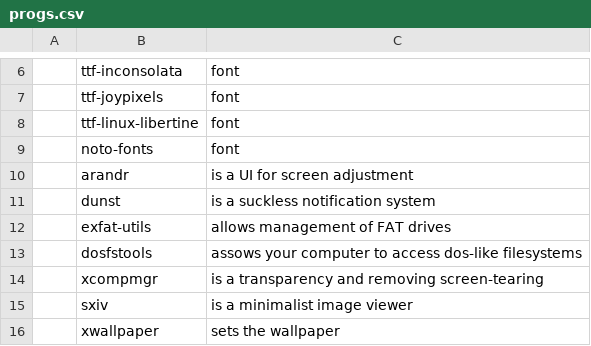
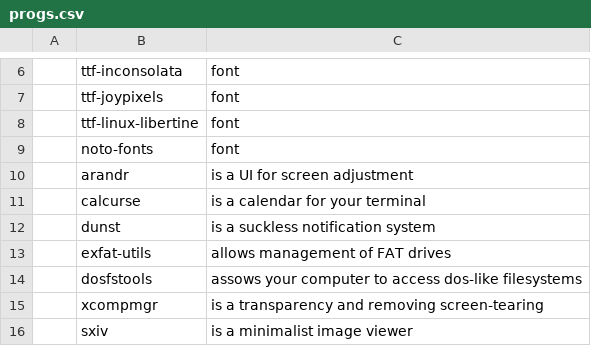
Before and after one commit to marcovannu/other, a CSV file: progs.csv, drawn as a sheet; only a part is shown, gaps mark what is left out; the shorter side is filled out with more unchanged rows; the diff names each change by its address in the sheet, - before the commit and + after, or states it on an @@ line.

Commit message:
Update progs.csv

```diff
--- a/progs.csv
+++ b/progs.csv
+row 11:  | calcurse | is a calendar for your terminal
```
